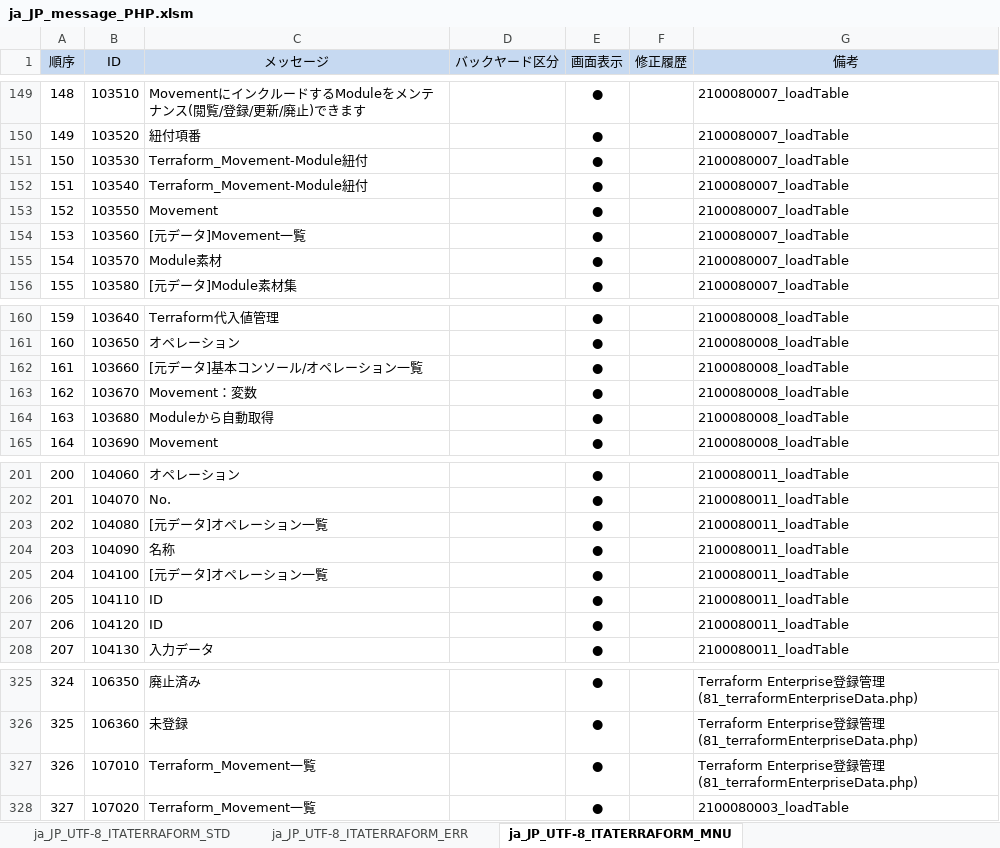
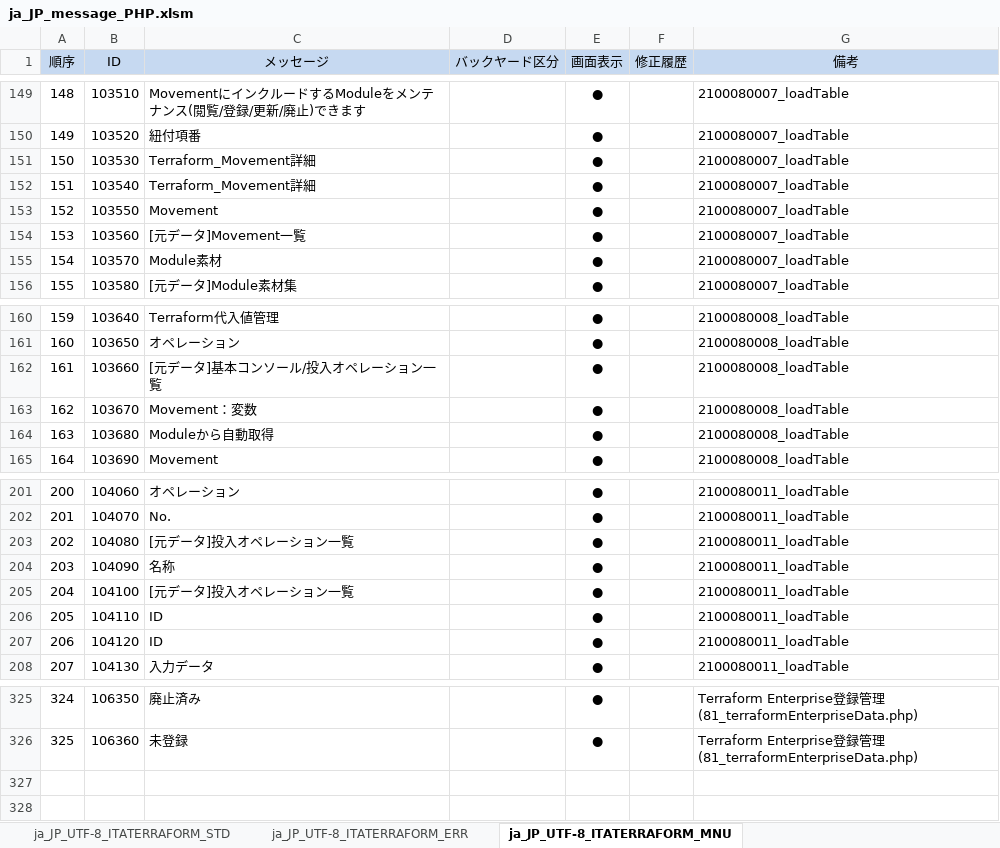
Before and after one commit to exastro-suite/it-automation, an Excel workbook: ky_message_seeds/terraform_driver/ja_JP_message_PHP.xlsm, sheet ja_JP_UTF-8_ITATERRAFORM_MNU, drawn as a sheet; only a part is shown, gaps mark what is left out; values as stored, in another font and other column widths than the file's, no borders; conditional formats not drawn; the diff names each change by its address in the sheet, - before the commit and + after, or states it on an @@ line.

Commit message:
#596 デグレ修正

```diff
--- a/ky_message_seeds/terraform_driver/ja_JP_message_PHP.xlsm (sheet ja_JP_UTF-8_ITATERRAFORM_MNU)
+++ b/ky_message_seeds/terraform_driver/ja_JP_message_PHP.xlsm (sheet ja_JP_UTF-8_ITATERRAFORM_MNU)
-C151:C152 (メッセージ): Terraform_Movement-Module紐付
+C151:C152 (メッセージ): Terraform_Movement詳細
-C162 (メッセージ): [元データ]基本コンソール/オペレーション一覧
+C162 (メッセージ): [元データ]基本コンソール/投入オペレーション一覧
-C203 (メッセージ): [元データ]オペレーション一覧
+C203 (メッセージ): [元データ]投入オペレーション一覧
-C205 (メッセージ): [元データ]オペレーション一覧
+C205 (メッセージ): [元データ]投入オペレーション一覧
-row 327: 326 | 107010 | Terraform_Movement一覧 |  | ● |  | Terraform Enterprise登録管理(81_terraformEnterpriseData.php)
-row 328: 327 | 107020 | Terraform_Movement一覧 |  | ● |  | 2100080003_loadTable
```
Also changed, not shown: sheet ja_JP_UTF-8_ITATERRAFORM_ERR.
